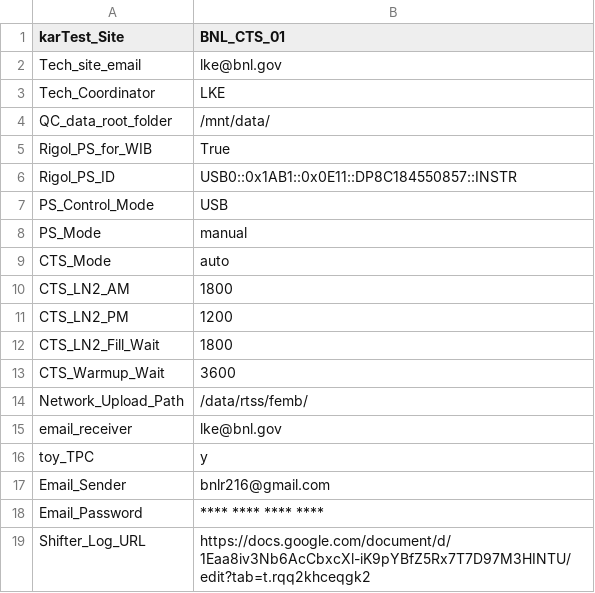
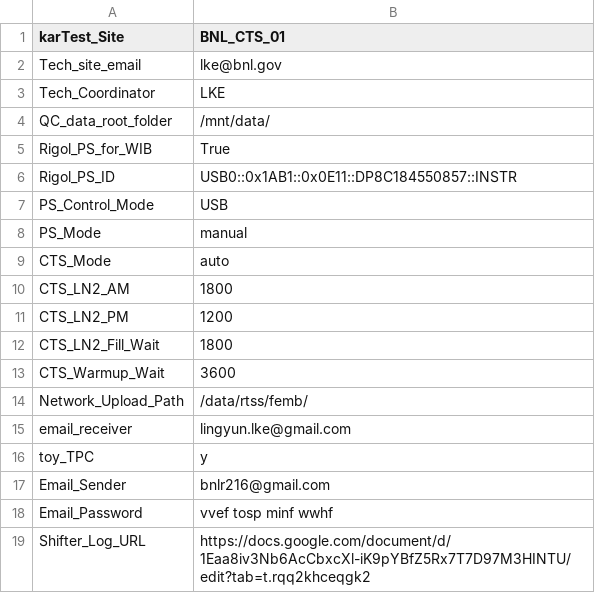
Before and after one commit to lkebnl/BNL_CE_WIB_SW_QC, a CSV file: init_setup.csv, drawn as a sheet.

```diff
--- a/init_setup.csv
+++ b/init_setup.csv
@@ -14,6 +14,6 @@ CTS_Warmup_Wait,3600
 Network_Upload_Path,/data/rtss/femb/
-email_receiver,lke@bnl.gov
+email_receiver,lingyun.lke@gmail.com
 toy_TPC,y
 Email_Sender,bnlr216@gmail.com
-Email_Password,**** **** **** ****
+Email_Password,vvef tosp minf wwhf
 Shifter_Log_URL,https://docs.google.com/document/d/1Eaa8iv3Nb6AcCbxcXl-iK9pYBfZ5Rx7T7D97M3HINTU/edit?tab=t.rqq2khceqgk2
```
Also changed, not shown: femb_info.csv, femb_info_implement.csv, 2 other files.
